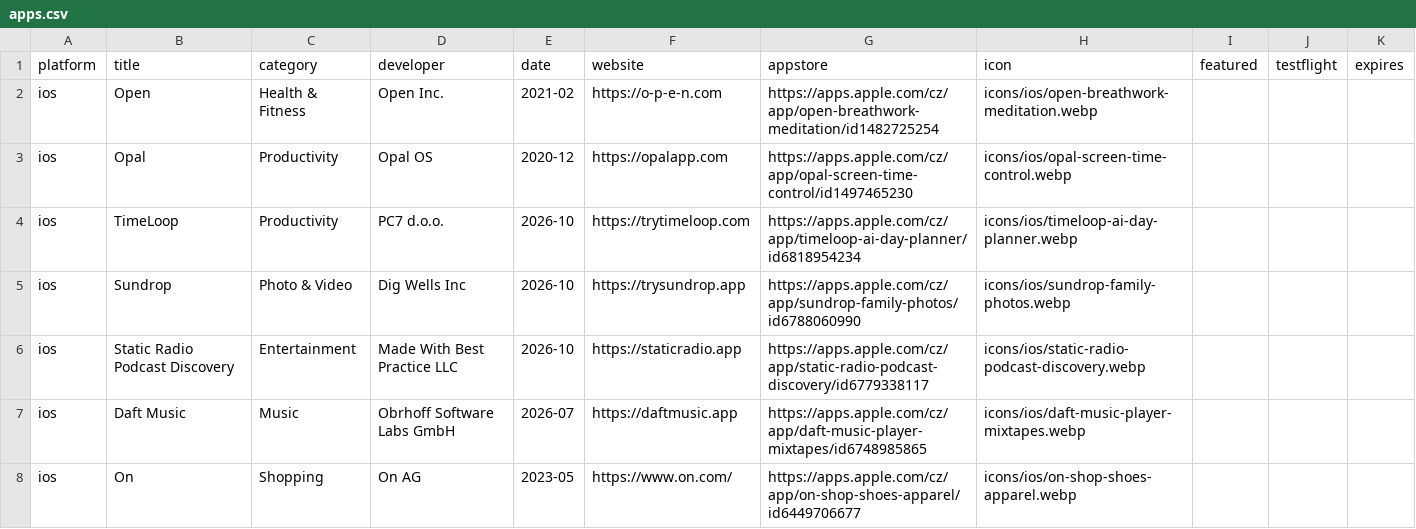
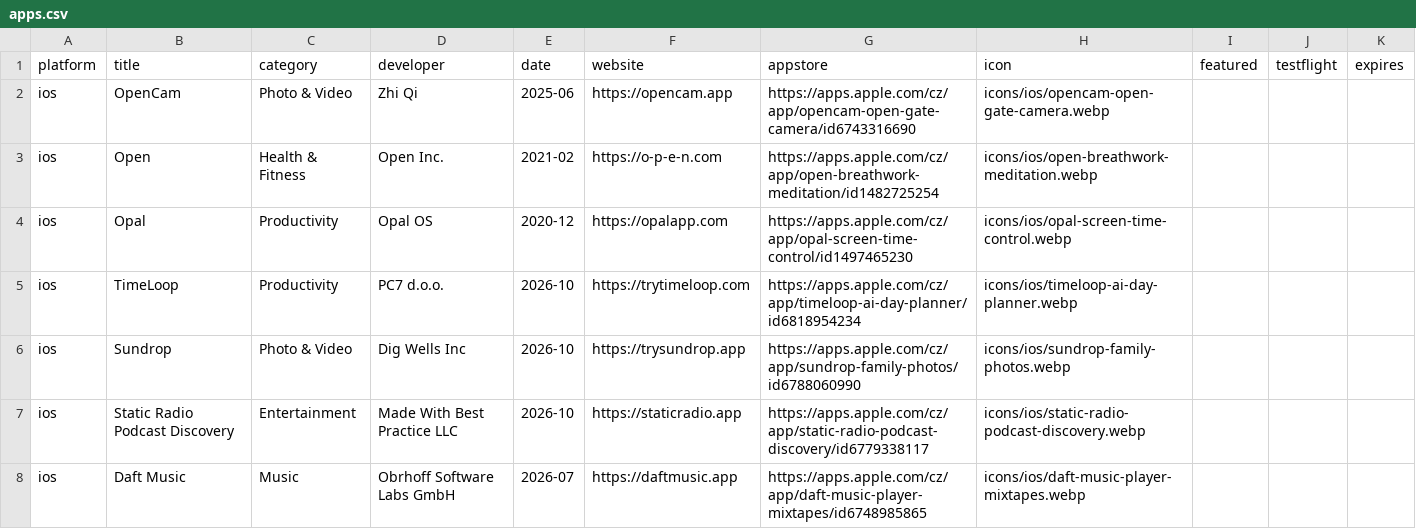
Before and after one commit to Manekenthe/IconSpace, a CSV file: data/apps.csv, drawn as a sheet; only a part is shown; the shorter side is filled out with more unchanged rows; the diff names each change by its address in the sheet, - before the commit and + after, or states it on an @@ line.

Commit message:
Update apps.csv

```diff
--- a/data/apps.csv
+++ b/data/apps.csv
+row 2: ios | OpenCam | Photo & Video | Zhi Qi | 2025-06 | https://opencam.app | https://apps.apple.com/cz/app/opencam-open-gate-camera/id6743316690 | icons/ios/opencam-open-gate-camera.webp
```
